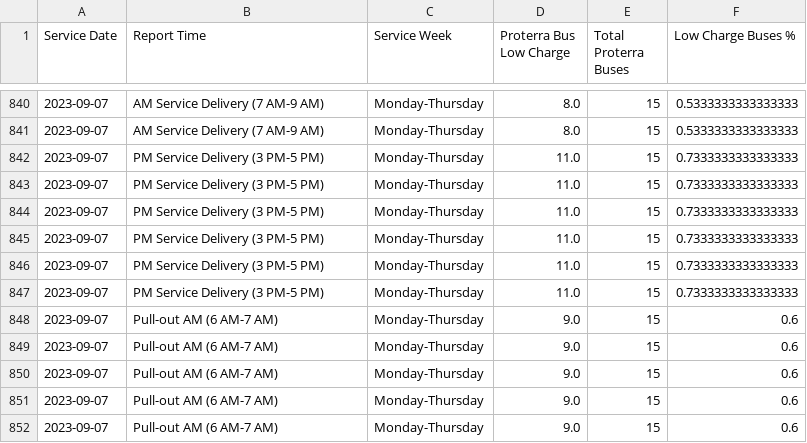
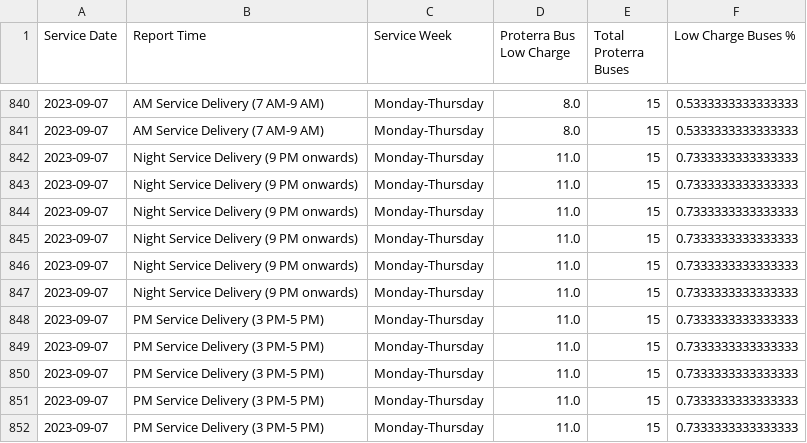
Before and after one commit to TerondaDavis/DC-Circulator-Operations, a CSV file: Data/Low_Charge_Buses_Processed New.csv, drawn as a sheet; only a part is shown, gaps mark what is left out; the shorter side is filled out with more unchanged rows; the diff names each change by its address in the sheet, - before the commit and + after, or states it on an @@ line.

```diff
--- a/Data/Low_Charge_Buses_Processed New.csv
+++ b/Data/Low_Charge_Buses_Processed New.csv
+row 842: 2023-09-07 | Night Service Delivery (9 PM onwards) | Monday-Thursday | 11.0 | 15 | 0.7333333333333333
+row 843: 2023-09-07 | Night Service Delivery (9 PM onwards) | Monday-Thursday | 11.0 | 15 | 0.7333333333333333
+row 844: 2023-09-07 | Night Service Delivery (9 PM onwards) | Monday-Thursday | 11.0 | 15 | 0.7333333333333333
+row 845: 2023-09-07 | Night Service Delivery (9 PM onwards) | Monday-Thursday | 11.0 | 15 | 0.7333333333333333
+row 846: 2023-09-07 | Night Service Delivery (9 PM onwards) | Monday-Thursday | 11.0 | 15 | 0.7333333333333333
+row 847: 2023-09-07 | Night Service Delivery (9 PM onwards) | Monday-Thursday | 11.0 | 15 | 0.7333333333333333
```
Also changed, not shown: Data/Latest_Entries_Processed New.csv, Data/Personnel_Processed New.csv, 3 other files.
